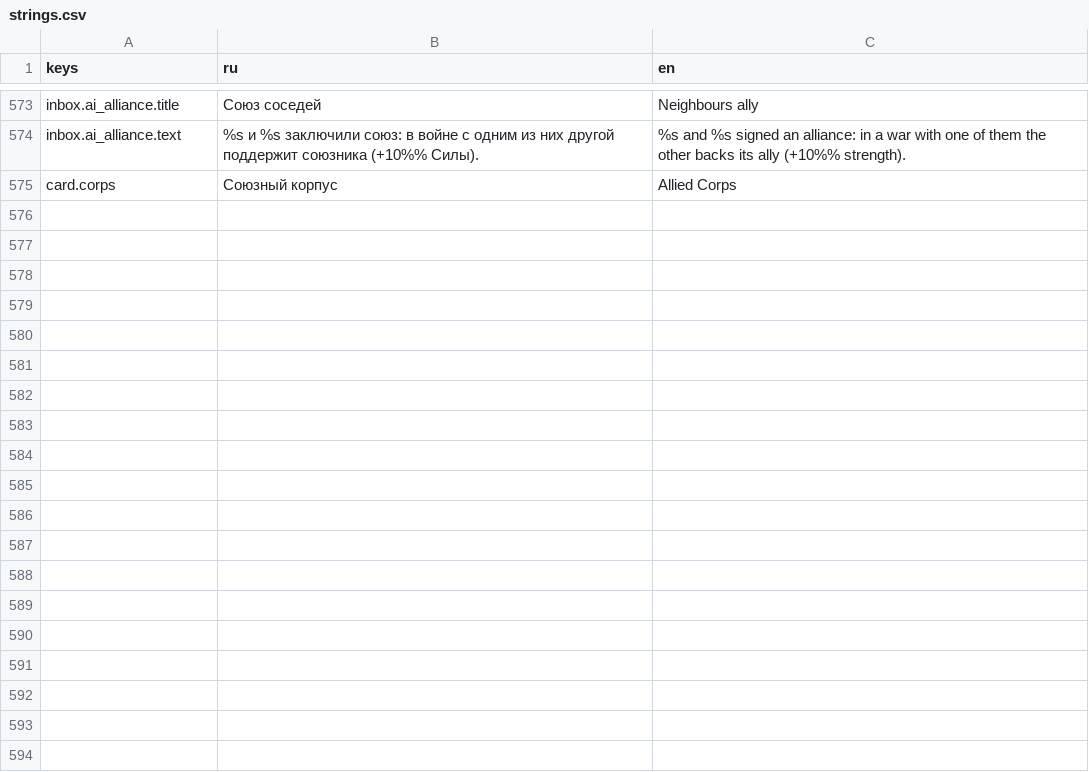
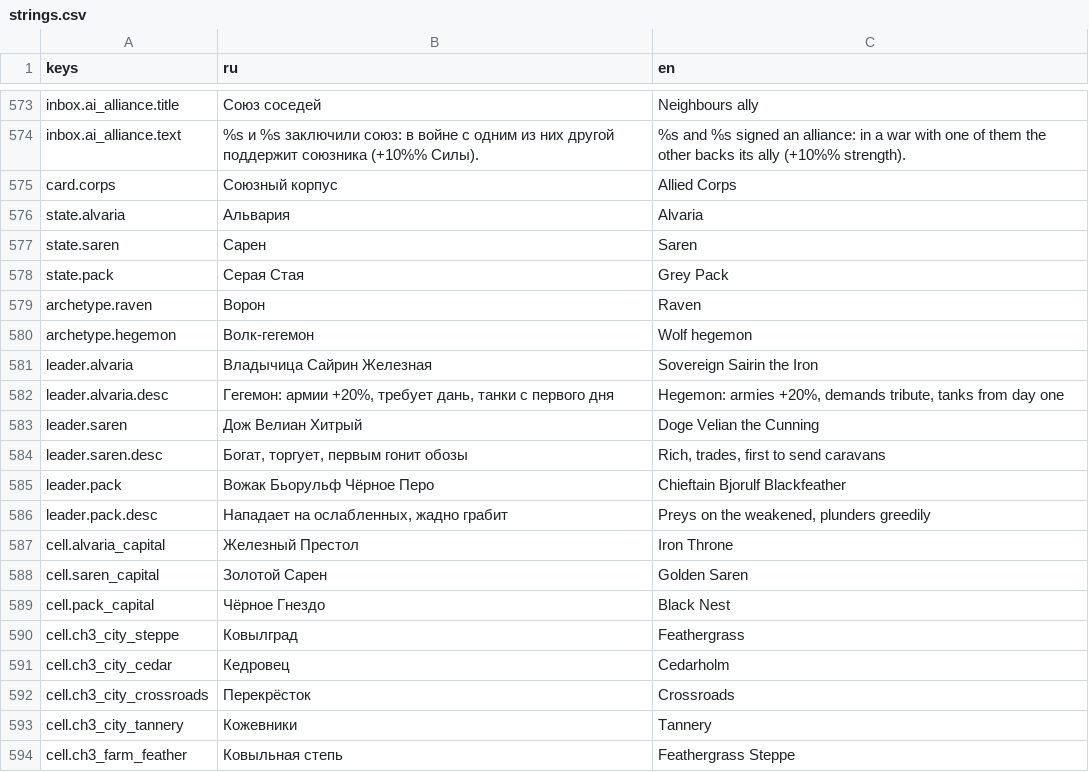
Before and after one commit to kaboomenko/Raivon, a CSV file: game/locale/strings.csv, drawn as a sheet; only a part is shown, gaps mark what is left out; the diff covers the shown part only.

```diff
--- a/game/locale/strings.csv
+++ b/game/locale/strings.csv
@@ -575 +575,20 @@ inbox.ai_alliance.text,"%s и %s заключили союз: в войне с
 card.corps,Союзный корпус,Allied Corps
+state.alvaria,Альвария,Alvaria
+state.saren,Сарен,Saren
+state.pack,Серая Стая,Grey Pack
+archetype.raven,Ворон,Raven
+archetype.hegemon,Волк-гегемон,Wolf hegemon
+leader.alvaria,Владычица Сайрин Железная,Sovereign Sairin the Iron
+leader.alvaria.desc,"Гегемон: армии +20%, требует дань, танки с первого дня","Hegemon: armies +20%, demands tribute, tanks from day one"
+leader.saren,Дож Велиан Хитрый,Doge Velian the Cunning
+leader.saren.desc,"Богат, торгует, первым гонит обозы","Rich, trades, first to send caravans"
+leader.pack,Вожак Бьорульф Чёрное Перо,Chieftain Bjorulf Blackfeather
+leader.pack.desc,"Нападает на ослабленных, жадно грабит","Preys on the weakened, plunders greedily"
+cell.alvaria_capital,Железный Престол,Iron Throne
+cell.saren_capital,Золотой Сарен,Golden Saren
+cell.pack_capital,Чёрное Гнездо,Black Nest
+cell.ch3_city_steppe,Ковылград,Feathergrass
+cell.ch3_city_cedar,Кедровец,Cedarholm
+cell.ch3_city_crossroads,Перекрёсток,Crossroads
+cell.ch3_city_tannery,Кожевники,Tannery
+cell.ch3_farm_feather,Ковыльная степь,Feathergrass Steppe
```
Also changed, not shown: 35 added rows elsewhere in this file, 16 other files.
